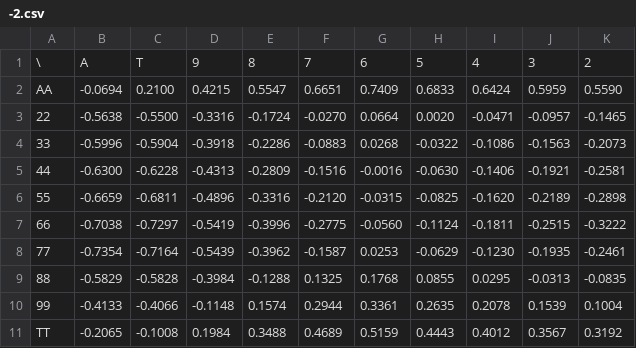
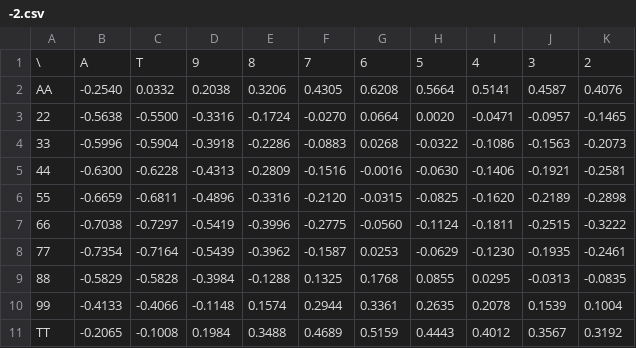
Before and after one commit to Lsnso/zetaV4, a CSV file: gen/results/split/-2.csv, drawn as a sheet.

```diff
--- a/gen/results/split/-2.csv
+++ b/gen/results/split/-2.csv
@@ -1,3 +1,3 @@
 \,A,T,9,8,7,6,5,4,3,2
-AA,-0.0694,0.2100,0.4215,0.5547,0.6651,0.7409,0.6833,0.6424,0.5959,0.5590
+AA,-0.2540,0.0332,0.2038,0.3206,0.4305,0.6208,0.5664,0.5141,0.4587,0.4076
 22,-0.5638,-0.5500,-0.3316,-0.1724,-0.0270,0.0664,0.0020,-0.0471,-0.0957,-0.1465
```
Also changed, not shown: gen/results/split/-1.csv, gen/results/split/-3.csv, 11 other files.
